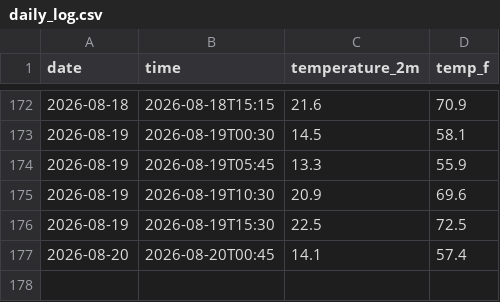
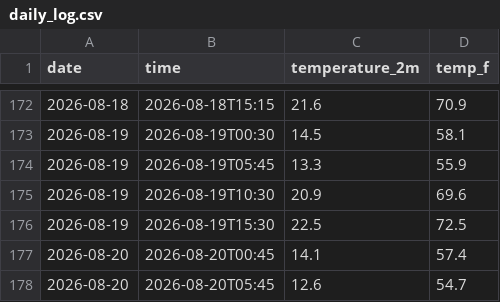
Before and after one commit to kannakchhawchharia/Weather-Tracker, a CSV file: daily_log.csv, drawn as a sheet; only a part is shown, gaps mark what is left out; the diff names each change by its address in the sheet, - before the commit and + after, or states it on an @@ line.

```diff
--- a/daily_log.csv
+++ b/daily_log.csv
+row 178: 2026-08-20 | 2026-08-20T05:45 | 12.6 | 54.7
```
